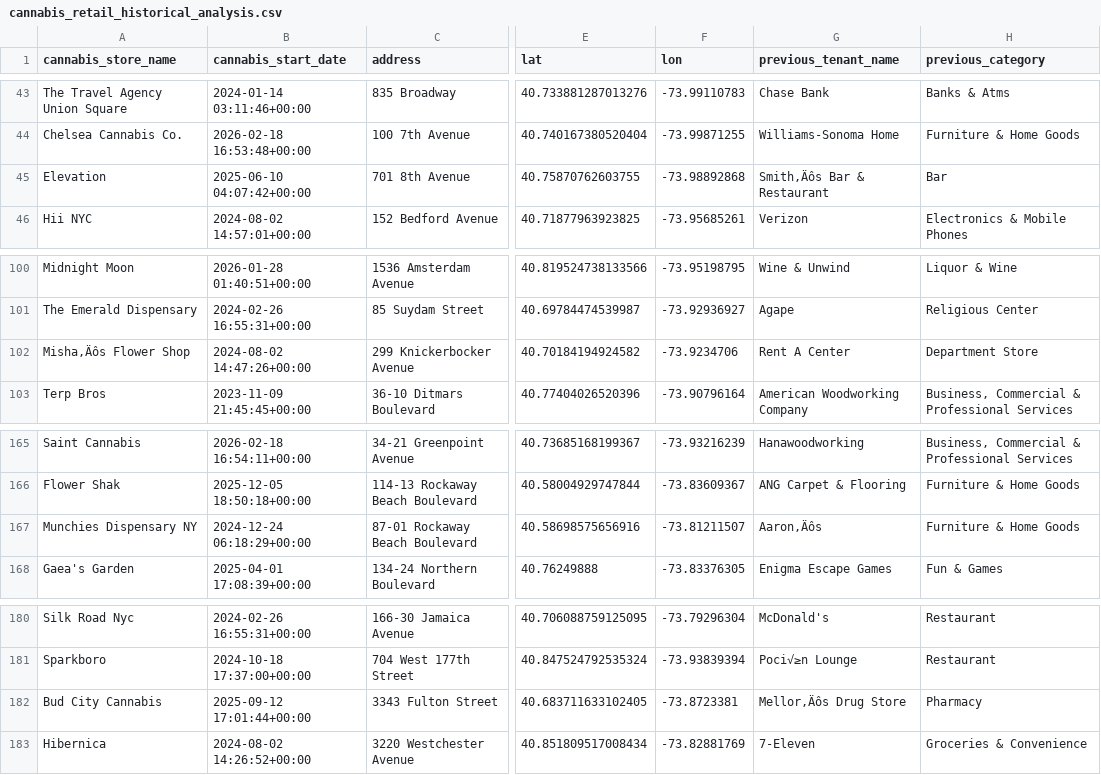
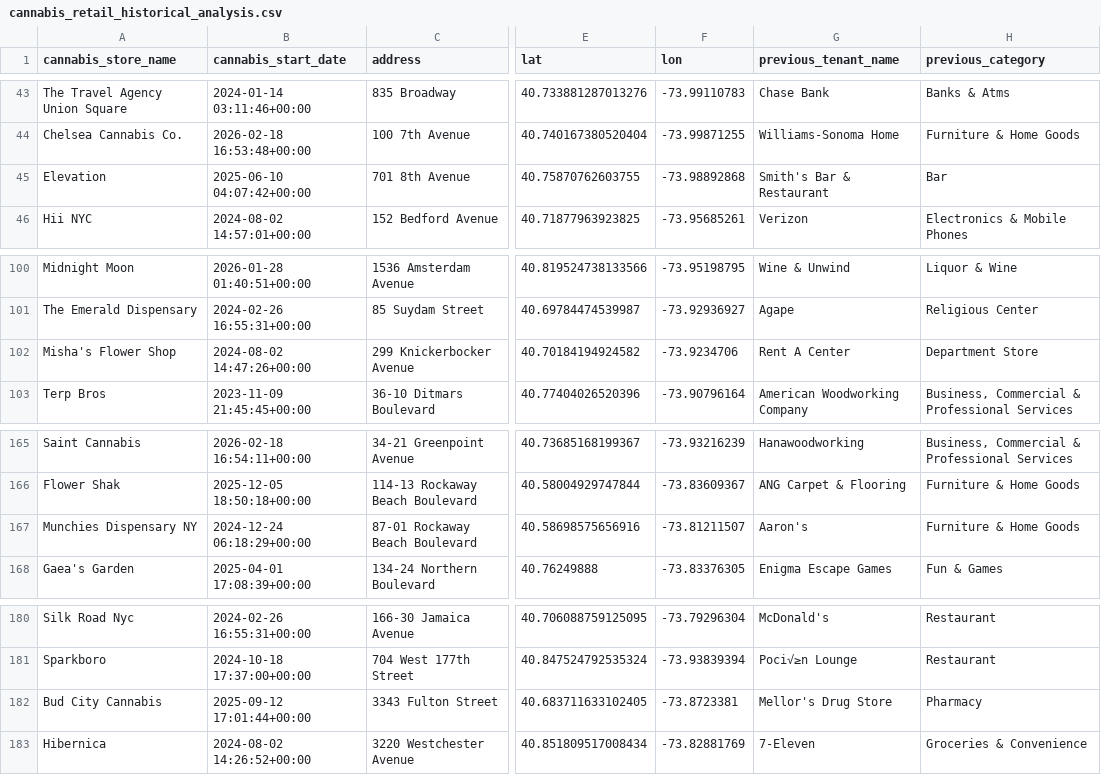
Before and after one commit to trd-digital/trd-news-interactive-maps, a CSV file: 20260728_Cannabis_retail_map/data/cannabis_retail_historical_analysis.csv, drawn as a sheet; only a part is shown, gaps mark what is left out; the diff names each change by its address in the sheet, - before the commit and + after, or states it on an @@ line.

```diff
--- a/20260728_Cannabis_retail_map/data/cannabis_retail_historical_analysis.csv
+++ b/20260728_Cannabis_retail_map/data/cannabis_retail_historical_analysis.csv
-G45 (previous_tenant_name): Smith‚Äôs Bar & Restaurant
+G45 (previous_tenant_name): Smith's Bar & Restaurant
-A102 (cannabis_store_name): Misha‚Äôs Flower Shop
+A102 (cannabis_store_name): Misha's Flower Shop
-G167 (previous_tenant_name): Aaron‚Äôs
+G167 (previous_tenant_name): Aaron's
-G182 (previous_tenant_name): Mellor‚Äôs Drug Store
+G182 (previous_tenant_name): Mellor's Drug Store
```
Also changed, not shown: 1 other file.
